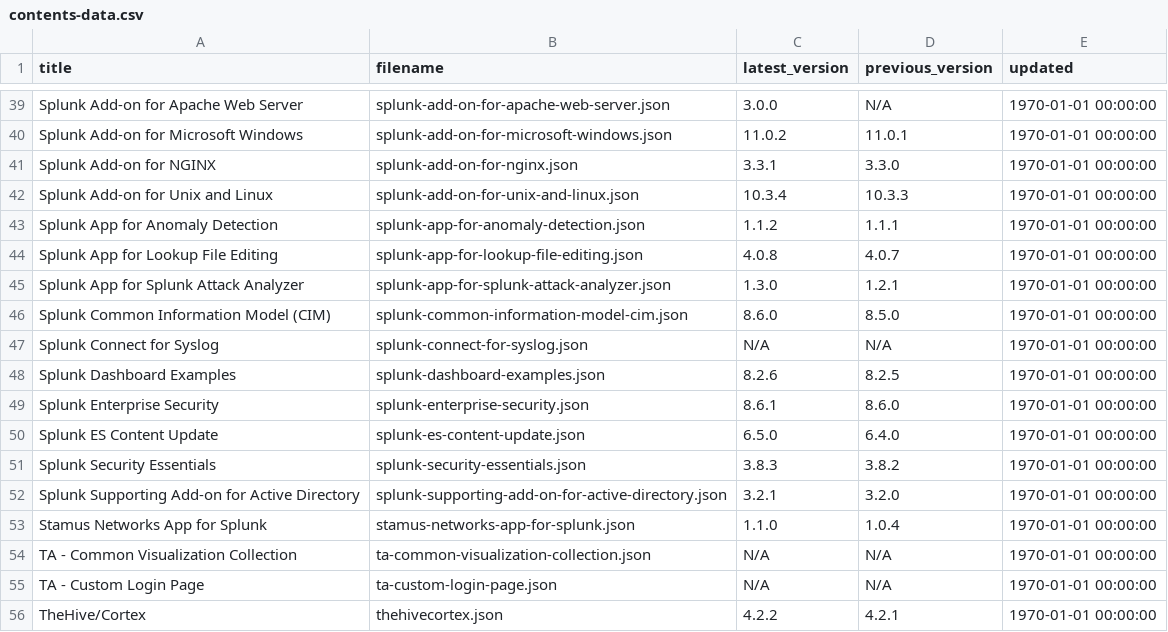
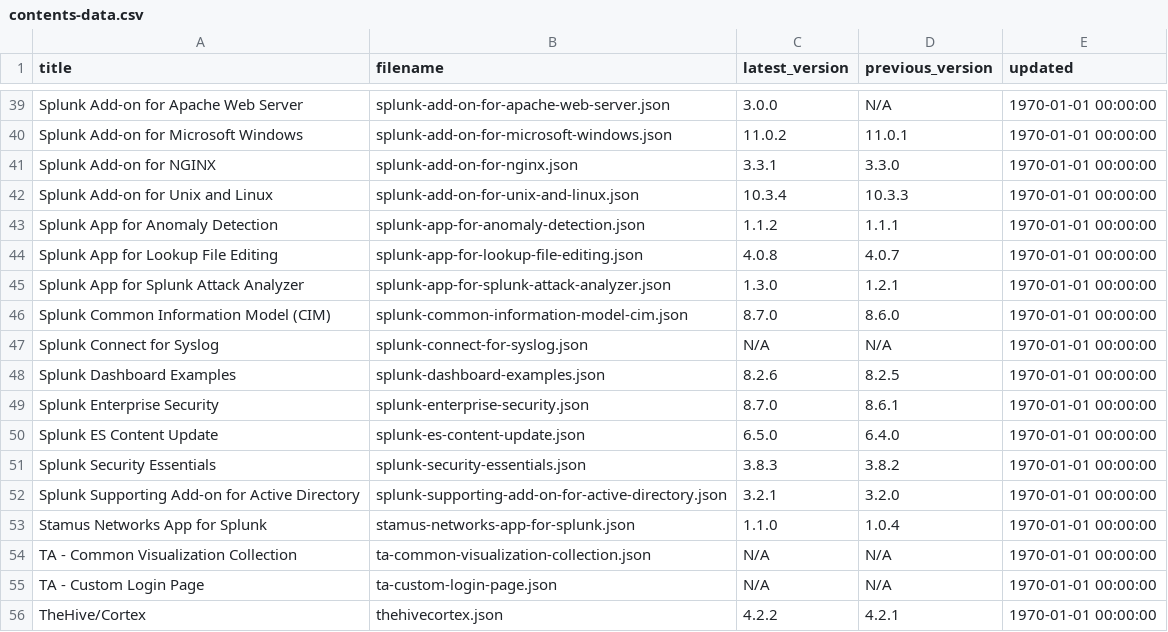
Before and after one commit to tsnaketech/splunk_apps_props, a CSV file: contents-data.csv, drawn as a sheet; only a part is shown, gaps mark what is left out.

```diff
--- a/contents-data.csv
+++ b/contents-data.csv
@@ -45,6 +45,6 @@ Splunk App for Lookup File Editing,splunk-app-for-lookup-file-editing.json,4.0.8
 Splunk App for Splunk Attack Analyzer,splunk-app-for-splunk-attack-analyzer.json,1.3.0,1.2.1,1970-01-01 00:00:00
-Splunk Common Information Model (CIM),splunk-common-information-model-cim.json,8.6.0,8.5.0,1970-01-01 00:00:00
+Splunk Common Information Model (CIM),splunk-common-information-model-cim.json,8.7.0,8.6.0,1970-01-01 00:00:00
 Splunk Connect for Syslog,splunk-connect-for-syslog.json,N/A,N/A,1970-01-01 00:00:00
 Splunk Dashboard Examples,splunk-dashboard-examples.json,8.2.6,8.2.5,1970-01-01 00:00:00
-Splunk Enterprise Security,splunk-enterprise-security.json,8.6.1,8.6.0,1970-01-01 00:00:00
+Splunk Enterprise Security,splunk-enterprise-security.json,8.7.0,8.6.1,1970-01-01 00:00:00
 Splunk ES Content Update,splunk-es-content-update.json,6.5.0,6.4.0,1970-01-01 00:00:00
```
